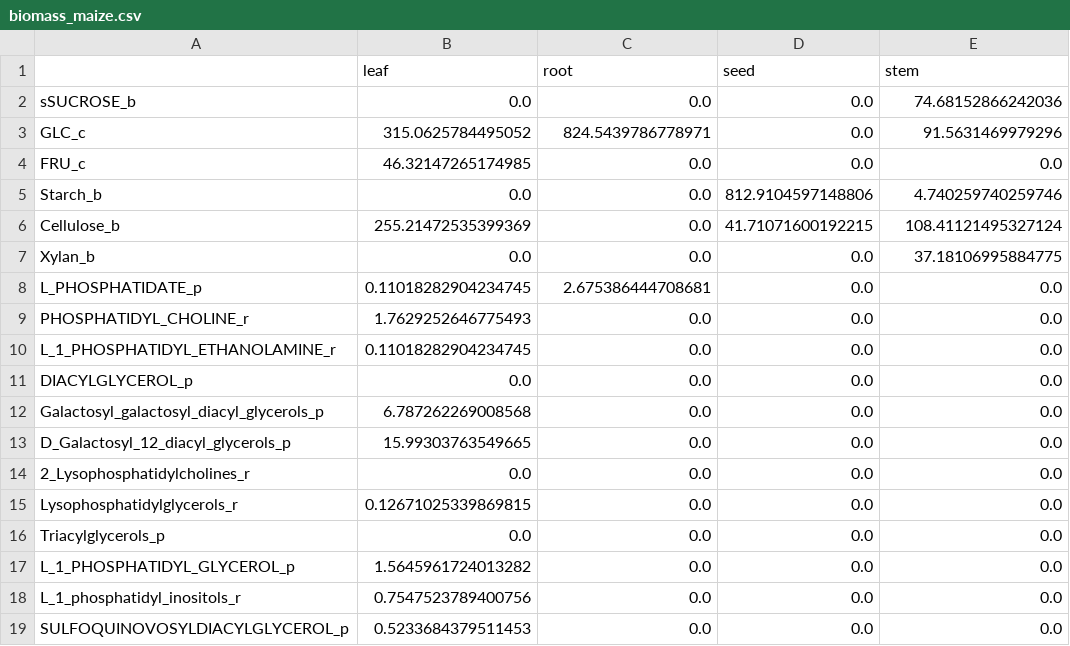
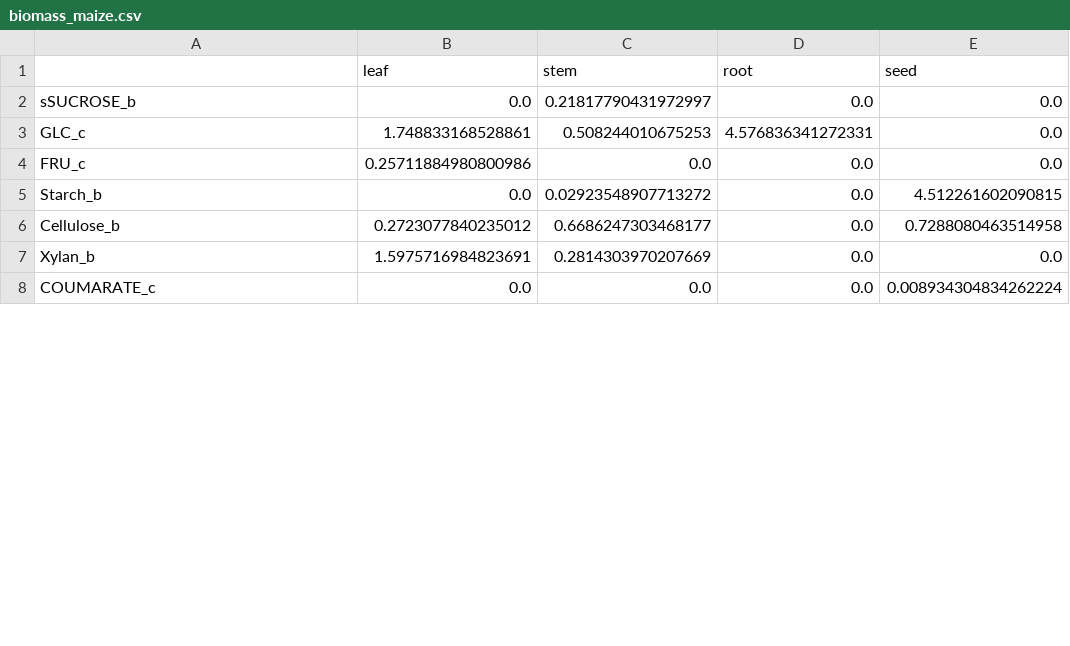
Before and after one commit to cropsinsilico/tissue-specific-FBA-models, a CSV file: Data/biomass_maize.csv, drawn as a sheet; only a part is shown; the diff covers the shown part only.

```diff
--- a/Data/biomass_maize.csv
+++ b/Data/biomass_maize.csv
@@ -1,19 +1,8 @@
-,leaf,root,seed,stem
-sSUCROSE_b,0.0,0.0,0.0,74.68152866242036
-GLC_c,315.0625784495052,824.5439786778971,0.0,91.5631469979296
-FRU_c,46.32147265174985,0.0,0.0,0.0
-Starch_b,0.0,0.0,812.9104597148806,4.740259740259746
-Cellulose_b,255.21472535399369,0.0,41.71071600192215,108.41121495327124
-Xylan_b,0.0,0.0,0.0,37.18106995884775
-L_PHOSPHATIDATE_p,0.11018282904234745,2.675386444708681,0.0,0.0
-PHOSPHATIDYL_CHOLINE_r,1.7629252646775493,0.0,0.0,0.0
-L_1_PHOSPHATIDYL_ETHANOLAMINE_r,0.11018282904234745,0.0,0.0,0.0
-DIACYLGLYCEROL_p,0.0,0.0,0.0,0.0
-Galactosyl_galactosyl_diacyl_glycerols_p,6.787262269008568,0.0,0.0,0.0
-D_Galactosyl_12_diacyl_glycerols_p,15.99303763549665,0.0,0.0,0.0
-2_Lysophosphatidylcholines_r,0.0,0.0,0.0,0.0
-Lysophosphatidylglycerols_r,0.12671025339869815,0.0,0.0,0.0
-Triacylglycerols_p,0.0,0.0,0.0,0.0
-L_1_PHOSPHATIDYL_GLYCEROL_p,1.5645961724013282,0.0,0.0,0.0
-L_1_phosphatidyl_inositols_r,0.7547523789400756,0.0,0.0,0.0
-SULFOQUINOVOSYLDIACYLGLYCEROL_p,0.5233684379511453,0.0,0.0,0.0
+,leaf,stem,root,seed
+sSUCROSE_b,0.0,0.21817790431972997,0.0,0.0
+GLC_c,1.748833168528861,0.508244010675253,4.576836341272331,0.0
+FRU_c,0.25711884980800986,0.0,0.0,0.0
+Starch_b,0.0,0.02923548907713272,0.0,4.512261602090815
+Cellulose_b,0.2723077840235012,0.6686247303468177,0.0,0.7288080463514958
+Xylan_b,1.5975716984823691,0.2814303970207669,0.0,0.0
+COUMARATE_c,0.0,0.0,0.0,0.008934304834262224
```
Also changed, not shown: 15 added rows and 50 edited cells elsewhere in this file, 36 other files.
